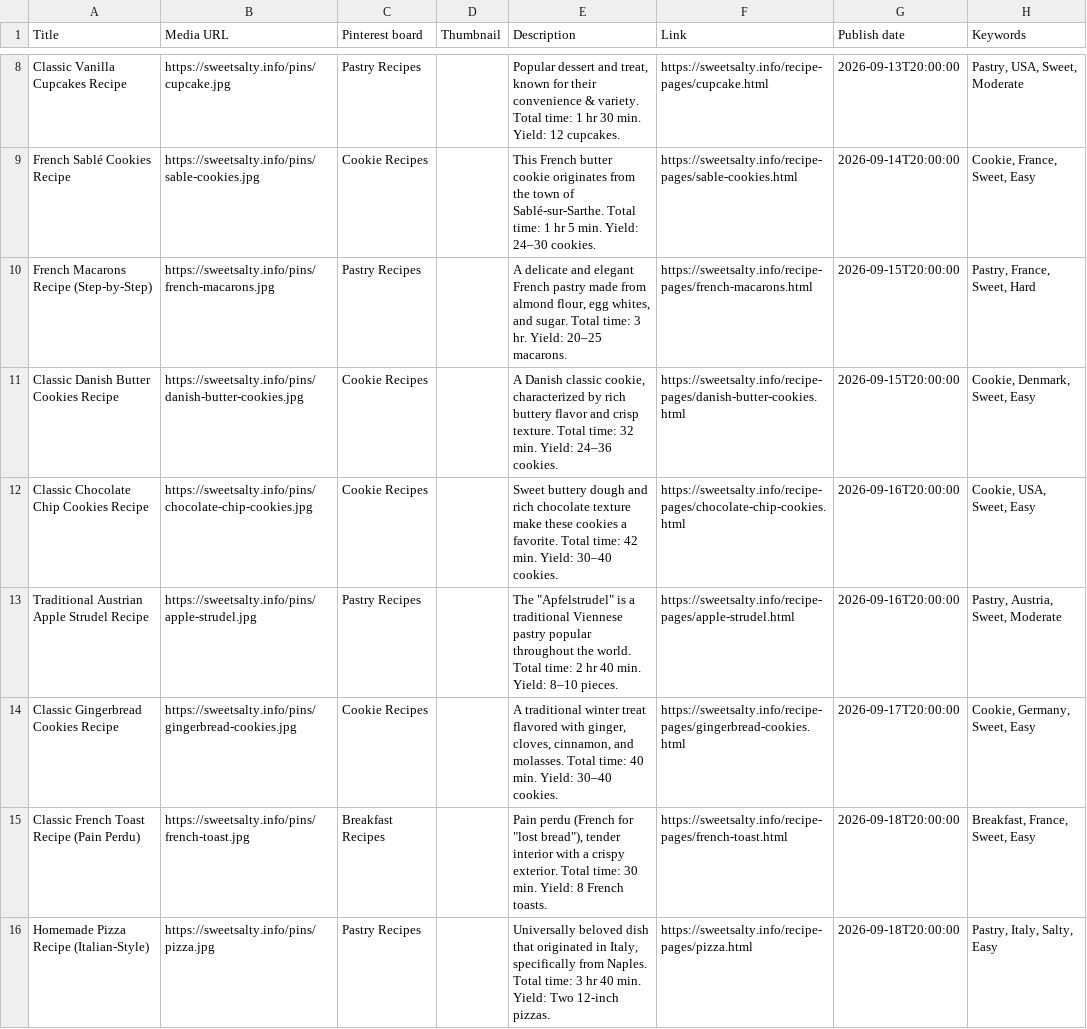
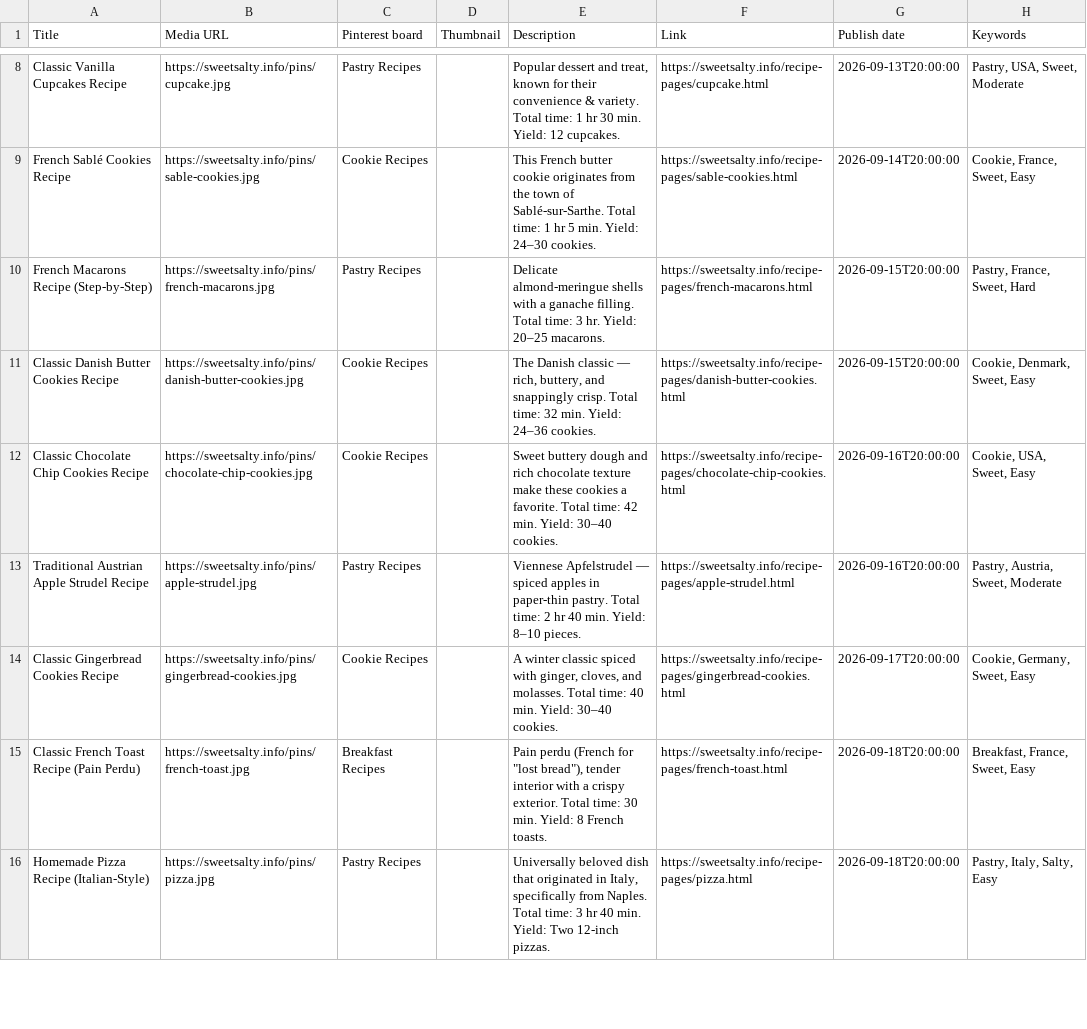
Before and after one commit to razco7/sweetsalty, a CSV file: pins/pinterest-bulk-upload.csv, drawn as a sheet; only a part is shown, gaps mark what is left out; the diff covers the shown part only.

```diff
--- a/pins/pinterest-bulk-upload.csv
+++ b/pins/pinterest-bulk-upload.csv
@@ -9,7 +9,7 @@ Classic Vanilla Cupcakes Recipe,https://sweetsalty.info/pins/cupcake.jpg,Pastry
 French Sablé Cookies Recipe,https://sweetsalty.info/pins/sable-cookies.jpg,Cookie Recipes,,This French butter cookie originates from the town of Sablé-sur-Sarthe. Total time: 1 hr 5 min. Yield: 24–30 cookies.,https://sweetsalty.info/recipe-pages/sable-cookies.html,2026-09-14T20:00:00,"Cookie, France, Sweet, Easy"
-French Macarons Recipe (Step-by-Step),https://sweetsalty.info/pins/french-macarons.jpg,Pastry Recipes,,"A delicate and elegant French pastry made from almond flour, egg whites, and sugar. Total time: 3 hr. Yield: 20–25 macarons.",https://sweetsalty.info/recipe-pages/french-macarons.html,2026-09-15T20:00:00,"Pastry, France, Sweet, Hard"
-Classic Danish Butter Cookies Recipe,https://sweetsalty.info/pins/danish-butter-cookies.jpg,Cookie Recipes,,"A Danish classic cookie, characterized by rich buttery flavor and crisp texture. Total time: 32 min. Yield: 24–36 cookies.",https://sweetsalty.info/recipe-pages/danish-butter-cookies.html,2026-09-15T20:00:00,"Cookie, Denmark, Sweet, Easy"
+French Macarons Recipe (Step-by-Step),https://sweetsalty.info/pins/french-macarons.jpg,Pastry Recipes,,Delicate almond-meringue shells with a ganache filling. Total time: 3 hr. Yield: 20–25 macarons.,https://sweetsalty.info/recipe-pages/french-macarons.html,2026-09-15T20:00:00,"Pastry, France, Sweet, Hard"
+Classic Danish Butter Cookies Recipe,https://sweetsalty.info/pins/danish-butter-cookies.jpg,Cookie Recipes,,"The Danish classic — rich, buttery, and snappingly crisp. Total time: 32 min. Yield: 24–36 cookies.",https://sweetsalty.info/recipe-pages/danish-butter-cookies.html,2026-09-15T20:00:00,"Cookie, Denmark, Sweet, Easy"
 Classic Chocolate Chip Cookies Recipe,https://sweetsalty.info/pins/chocolate-chip-cookies.jpg,Cookie Recipes,,Sweet buttery dough and rich chocolate texture make these cookies a favorite. Total time: 42 min. Yield: 30–40 cookies.,https://sweetsalty.info/recipe-pages/chocolate-chip-cookies.html,2026-09-16T20:00:00,"Cookie, USA, Sweet, Easy"
-Traditional Austrian Apple Strudel Recipe,https://sweetsalty.info/pins/apple-strudel.jpg,Pastry Recipes,,"The ""Apfelstrudel"" is a traditional Viennese pastry popular throughout the world. Total time: 2 hr 40 min. Yield: 8–10 pieces.",https://sweetsalty.info/recipe-pages/apple-strudel.html,2026-09-16T20:00:00,"Pastry, Austria, Sweet, Moderate"
-Classic Gingerbread Cookies Recipe,https://sweetsalty.info/pins/gingerbread-cookies.jpg,Cookie Recipes,,"A traditional winter treat flavored with ginger, cloves, cinnamon, and molasses. Total time: 40 min. Yield: 30–40 cookies.",https://sweetsalty.info/recipe-pages/gingerbread-cookies.html,2026-09-17T20:00:00,"Cookie, Germany, Sweet, Easy"
+Traditional Austrian Apple Strudel Recipe,https://sweetsalty.info/pins/apple-strudel.jpg,Pastry Recipes,,Viennese Apfelstrudel — spiced apples in paper-thin pastry. Total time: 2 hr 40 min. Yield: 8–10 pieces.,https://sweetsalty.info/recipe-pages/apple-strudel.html,2026-09-16T20:00:00,"Pastry, Austria, Sweet, Moderate"
+Classic Gingerbread Cookies Recipe,https://sweetsalty.info/pins/gingerbread-cookies.jpg,Cookie Recipes,,"A winter classic spiced with ginger, cloves, and molasses. Total time: 40 min. Yield: 30–40 cookies.",https://sweetsalty.info/recipe-pages/gingerbread-cookies.html,2026-09-17T20:00:00,"Cookie, Germany, Sweet, Easy"
 Classic French Toast Recipe (Pain Perdu),https://sweetsalty.info/pins/french-toast.jpg,Breakfast Recipes,,"Pain perdu (French for ""lost bread""), tender interior with a crispy exterior. Total time: 30 min. Yield: 8 French toasts.",https://sweetsalty.info/recipe-pages/french-toast.html,2026-09-18T20:00:00,"Breakfast, France, Sweet, Easy"
```
Also changed, not shown: 6 edited cells elsewhere in this file, 44 other files.
